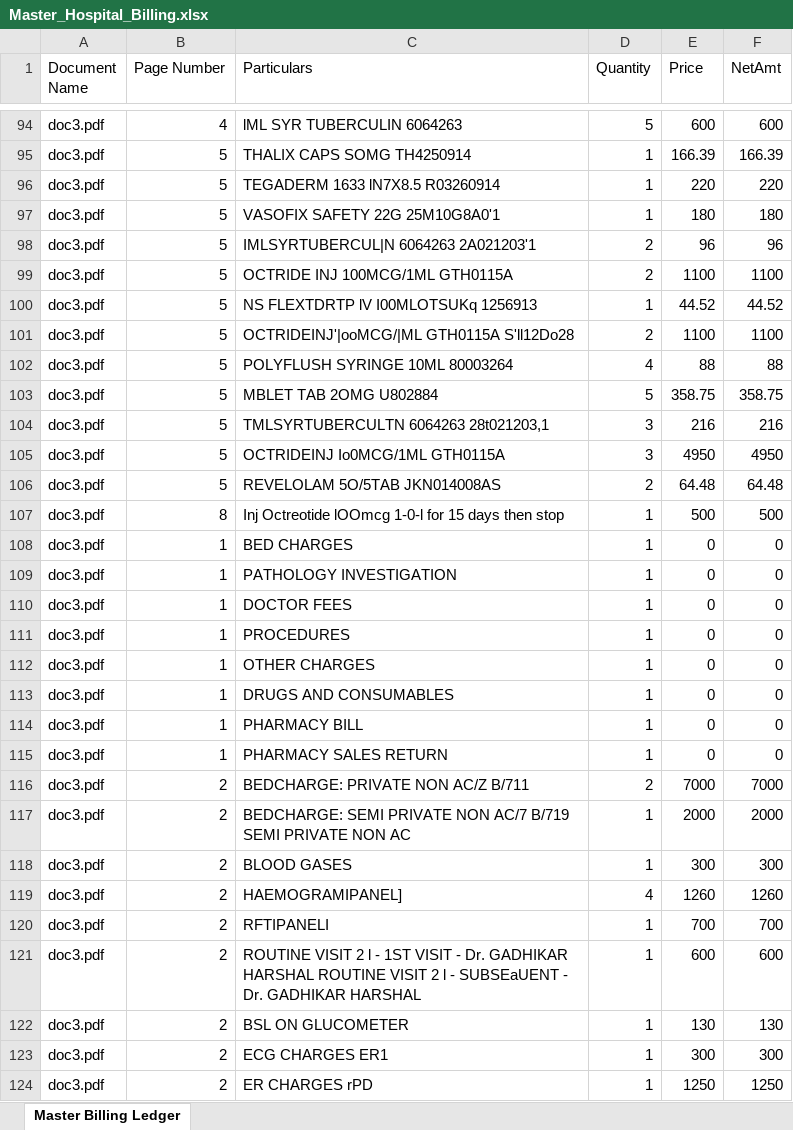
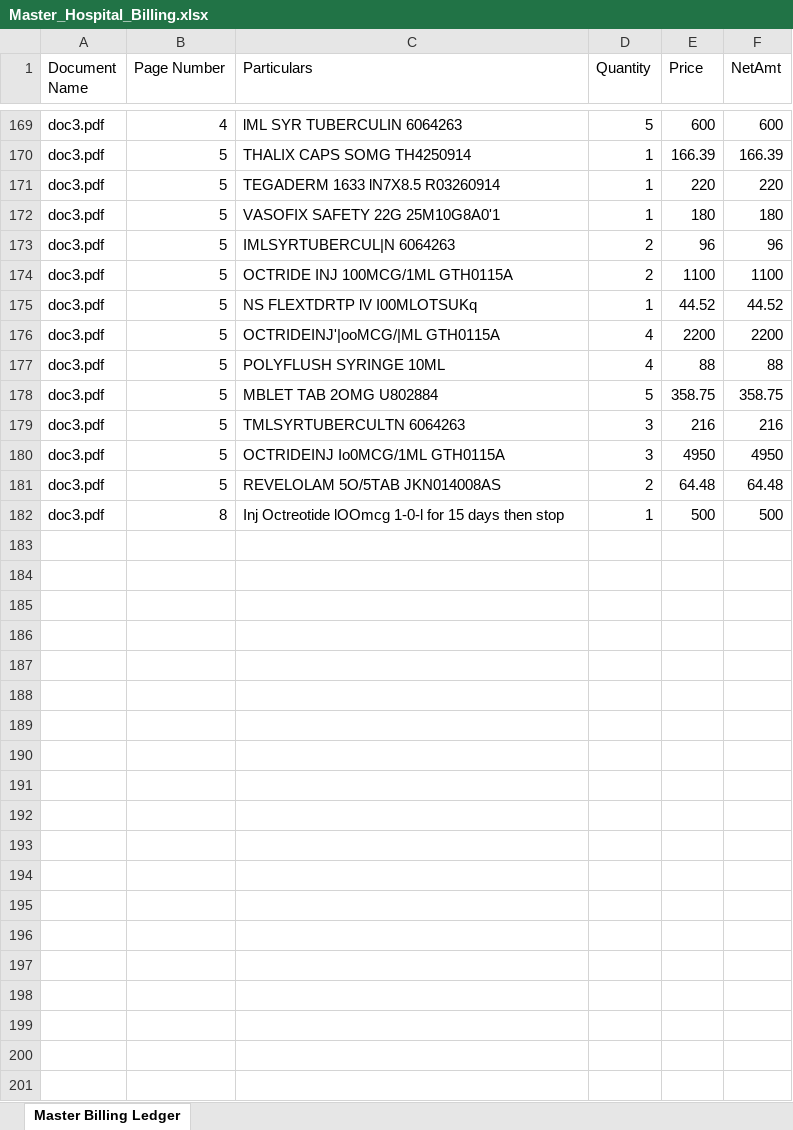
Before and after one commit to Avyay-n/Doc-reader, an Excel workbook: output_docs/Master_Hospital_Billing.xlsx, sheet Master Billing Ledger, drawn as a sheet; only a part is shown, gaps mark what is left out; values as stored, in another font and other column widths than the file's, no borders; removed rows and columns are numbered as before the commit, all else as after; the diff covers the shown part only; the diff names each change by its address in the sheet, - before the commit and + after, or states it on an @@ line.

```diff
--- a/output_docs/Master_Hospital_Billing.xlsx (sheet Master Billing Ledger)
+++ b/output_docs/Master_Hospital_Billing.xlsx (sheet Master Billing Ledger)
-C173 (Particulars): IMLSYRTUBERCUL|N 6064263 2A021203'1
+C173 (Particulars): IMLSYRTUBERCUL|N 6064263
-C175 (Particulars): NS FLEXTDRTP lV I00MLOTSUKq 1256913
+C175 (Particulars): NS FLEXTDRTP lV I00MLOTSUKq
-C176 (Particulars): OCTRIDEINJ'|ooMCG/|ML GTH0115A S'll12Do28
+C176 (Particulars): OCTRIDEINJ'|ooMCG/|ML GTH0115A
-D176 (Quantity): 2
+D176 (Quantity): 4
-E176 (Price): 1100
+E176 (Price): 2200
-F176 (NetAmt): 1100
+F176 (NetAmt): 2200
-C177 (Particulars): POLYFLUSH SYRINGE 10ML 80003264
+C177 (Particulars): POLYFLUSH SYRINGE 10ML
-C179 (Particulars): TMLSYRTUBERCULTN 6064263 28t021203,1
+C179 (Particulars): TMLSYRTUBERCULTN 6064263
-row 108: doc3.pdf | 1 | BED CHARGES | 1 | 0 | 0
-row 109: doc3.pdf | 1 | PATHOLOGY INVESTIGATION | 1 | 0 | 0
-row 110: doc3.pdf | 1 | DOCTOR FEES | 1 | 0 | 0
-row 111: doc3.pdf | 1 | PROCEDURES | 1 | 0 | 0
-row 112: doc3.pdf | 1 | OTHER CHARGES | 1 | 0 | 0
-row 113: doc3.pdf | 1 | DRUGS AND CONSUMABLES | 1 | 0 | 0
-row 114: doc3.pdf | 1 | PHARMACY BILL | 1 | 0 | 0
-row 115: doc3.pdf | 1 | PHARMACY SALES RETURN | 1 | 0 | 0
-row 116: doc3.pdf | 2 | BEDCHARGE: PRIVATE NON AC/Z B/711 | 2 | 7000 | 7000
-row 117: doc3.pdf | 2 | BEDCHARGE: SEMI PRIVATE NON AC/7 B/719 SEMI PRIVATE NON AC | 1 | 2000 | 2000
-row 118: doc3.pdf | 2 | BLOOD GASES | 1 | 300 | 300
-row 119: doc3.pdf | 2 | HAEMOGRAMIPANEL] | 4 | 1260 | 1260
-row 120: doc3.pdf | 2 | RFTIPANELI | 1 | 700 | 700
-row 121: doc3.pdf | 2 | ROUTINE VISIT 2 l - 1ST VISIT - Dr. GADHIKAR HARSHAL ROUTINE VISIT 2 l - SUBSEaUENT - Dr. GADHIKAR HARSHAL | 1 | 600 | 600
-row 122: doc3.pdf | 2 | BSL ON GLUCOMETER | 1 | 130 | 130
-row 123: doc3.pdf | 2 | ECG CHARGES ER1 | 1 | 300 | 300
-row 124: doc3.pdf | 2 | ER CHARGES rPD | 1 | 1250 | 1250
```
Also changed, not shown: 77 added rows, 69 removed rows and 15 edited cells elsewhere in this sheet, output_docs/doc1.xlsx, output_docs/doc2.xlsx, 9 other files.
